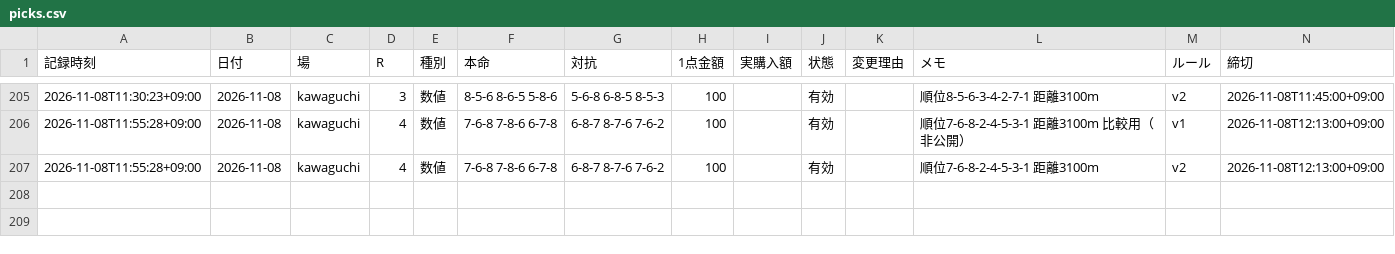
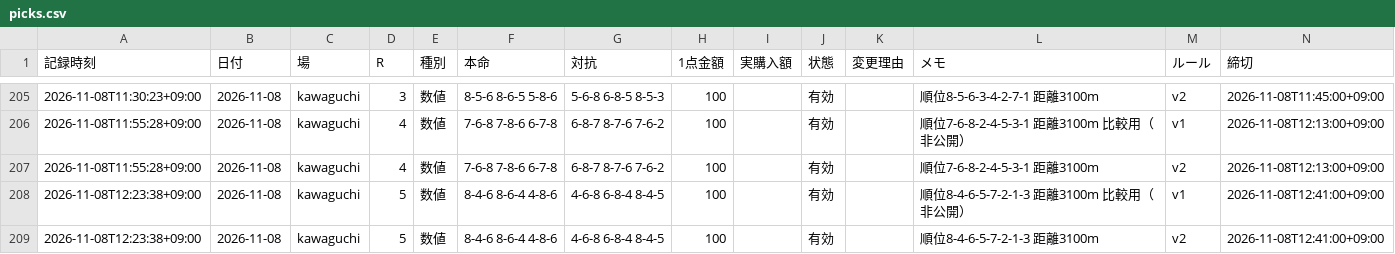
Before and after one commit to reotaro55/autorace-yosou, a CSV file: data/picks.csv, drawn as a sheet; only a part is shown, gaps mark what is left out.

```diff
--- a/data/picks.csv
+++ b/data/picks.csv
@@ -207 +207,3 @@
 2026-11-08T11:55:28+09:00,2026-11-08,kawaguchi,4,数値,7-6-8 7-8-6 6-7-8,6-8-7 8-7-6 7-6-2,100,,有効,,順位7-6-8-2-4-5-3-1 距離3100m,v2,2026-11-08T12:13:00+09:00
+2026-11-08T12:23:38+09:00,2026-11-08,kawaguchi,5,数値,8-4-6 8-6-4 4-8-6,4-6-8 6-8-4 8-4-5,100,,有効,,順位8-4-6-5-7-2-1-3 距離3100m 比較用（非公開）,v1,2026-11-08T12:41:00+09:00
+2026-11-08T12:23:38+09:00,2026-11-08,kawaguchi,5,数値,8-4-6 8-6-4 4-8-6,4-6-8 6-8-4 8-4-5,100,,有効,,順位8-4-6-5-7-2-1-3 距離3100m,v2,2026-11-08T12:41:00+09:00
```
Also changed, not shown: 3 other files.
